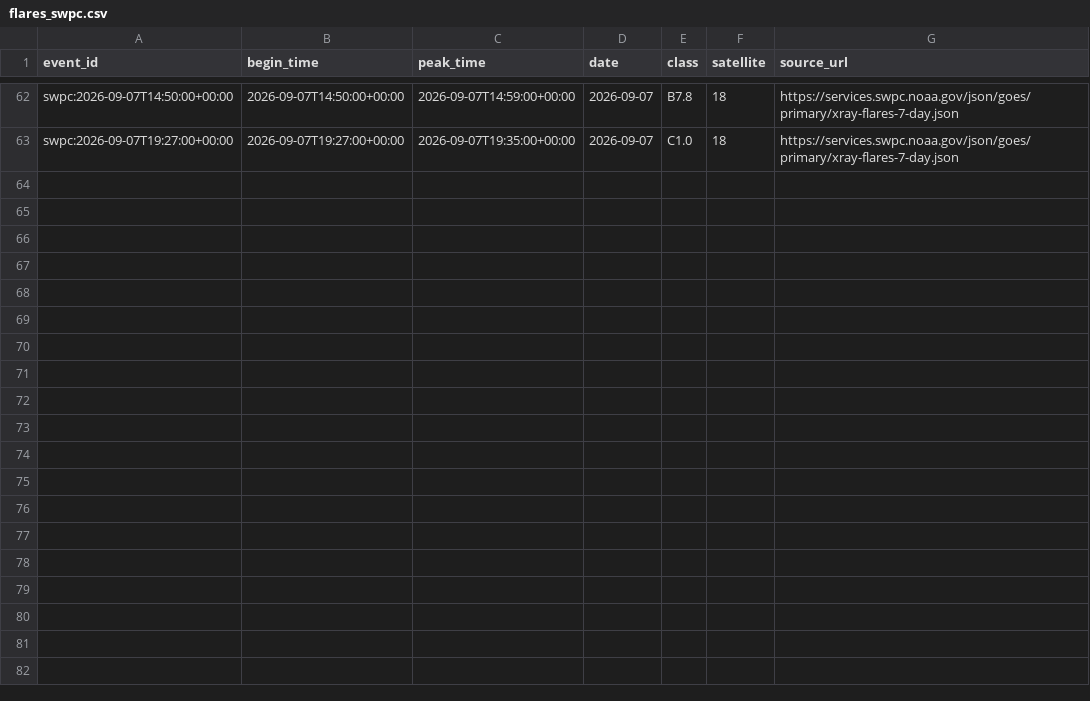
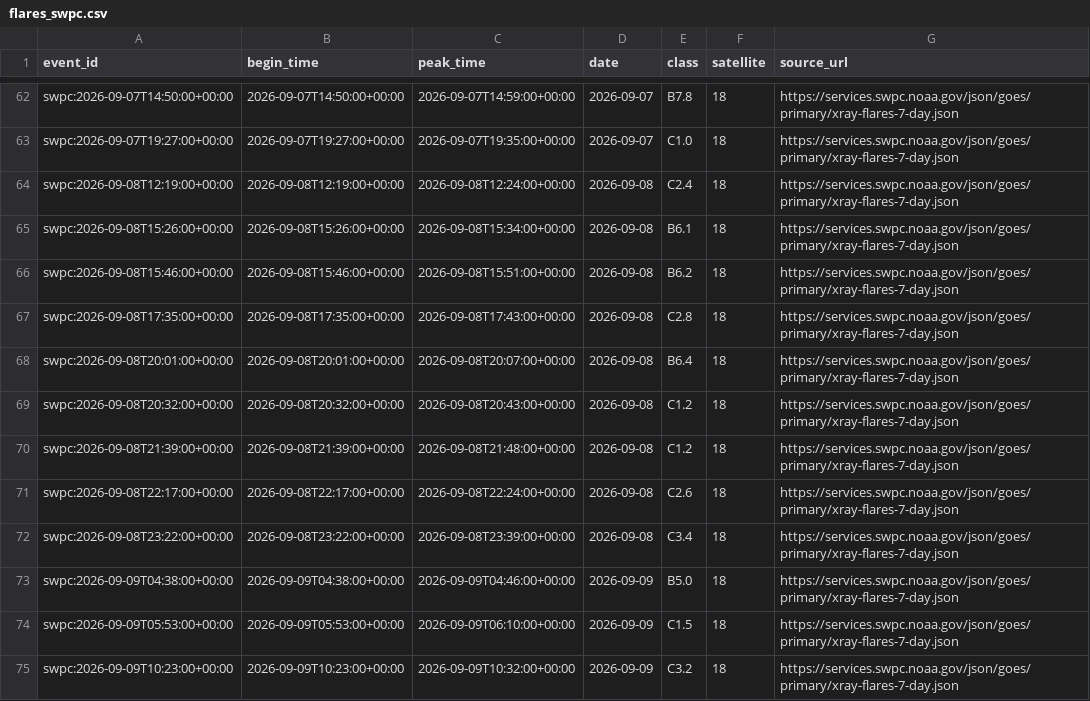
Before and after one commit to Biblejustin/correlations, a CSV file: data/flares_swpc.csv, drawn as a sheet; only a part is shown, gaps mark what is left out; the diff names each change by its address in the sheet, - before the commit and + after, or states it on an @@ line.

Commit message:
Refresh validated data through 2026-09-09

```diff
--- a/data/flares_swpc.csv
+++ b/data/flares_swpc.csv
+row 64: swpc:2026-09-08T12:19:00+00:00 | 2026-09-08T12:19:00+00:00 | 2026-09-08T12:24:00+00:00 | 2026-09-08 | C2.4 | 18 | https://services.swpc.noaa.gov/json/goes/primary/xray-flares-7-day.json
+row 65: swpc:2026-09-08T15:26:00+00:00 | 2026-09-08T15:26:00+00:00 | 2026-09-08T15:34:00+00:00 | 2026-09-08 | B6.1 | 18 | https://services.swpc.noaa.gov/json/goes/primary/xray-flares-7-day.json
+row 66: swpc:2026-09-08T15:46:00+00:00 | 2026-09-08T15:46:00+00:00 | 2026-09-08T15:51:00+00:00 | 2026-09-08 | B6.2 | 18 | https://services.swpc.noaa.gov/json/goes/primary/xray-flares-7-day.json
+row 67: swpc:2026-09-08T17:35:00+00:00 | 2026-09-08T17:35:00+00:00 | 2026-09-08T17:43:00+00:00 | 2026-09-08 | C2.8 | 18 | https://services.swpc.noaa.gov/json/goes/primary/xray-flares-7-day.json
+row 68: swpc:2026-09-08T20:01:00+00:00 | 2026-09-08T20:01:00+00:00 | 2026-09-08T20:07:00+00:00 | 2026-09-08 | B6.4 | 18 | https://services.swpc.noaa.gov/json/goes/primary/xray-flares-7-day.json
+row 69: swpc:2026-09-08T20:32:00+00:00 | 2026-09-08T20:32:00+00:00 | 2026-09-08T20:43:00+00:00 | 2026-09-08 | C1.2 | 18 | https://services.swpc.noaa.gov/json/goes/primary/xray-flares-7-day.json
+row 70: swpc:2026-09-08T21:39:00+00:00 | 2026-09-08T21:39:00+00:00 | 2026-09-08T21:48:00+00:00 | 2026-09-08 | C1.2 | 18 | https://services.swpc.noaa.gov/json/goes/primary/xray-flares-7-day.json
+row 71: swpc:2026-09-08T22:17:00+00:00 | 2026-09-08T22:17:00+00:00 | 2026-09-08T22:24:00+00:00 | 2026-09-08 | C2.6 | 18 | https://services.swpc.noaa.gov/json/goes/primary/xray-flares-7-day.json
+row 72: swpc:2026-09-08T23:22:00+00:00 | 2026-09-08T23:22:00+00:00 | 2026-09-08T23:39:00+00:00 | 2026-09-08 | C3.4 | 18 | https://services.swpc.noaa.gov/json/goes/primary/xray-flares-7-day.json
+row 73: swpc:2026-09-09T04:38:00+00:00 | 2026-09-09T04:38:00+00:00 | 2026-09-09T04:46:00+00:00 | 2026-09-09 | B5.0 | 18 | https://services.swpc.noaa.gov/json/goes/primary/xray-flares-7-day.json
+row 74: swpc:2026-09-09T05:53:00+00:00 | 2026-09-09T05:53:00+00:00 | 2026-09-09T06:10:00+00:00 | 2026-09-09 | C1.5 | 18 | https://services.swpc.noaa.gov/json/goes/primary/xray-flares-7-day.json
+row 75: swpc:2026-09-09T10:23:00+00:00 | 2026-09-09T10:23:00+00:00 | 2026-09-09T10:32:00+00:00 | 2026-09-09 | C3.2 | 18 | https://services.swpc.noaa.gov/json/goes/primary/xray-flares-7-day.json
```
Also changed, not shown: data/israel_monitoring/israel-rain-agriculture/data/water_covariates_reported.csv, data/monitoring/idmc.csv, 51 other files.
